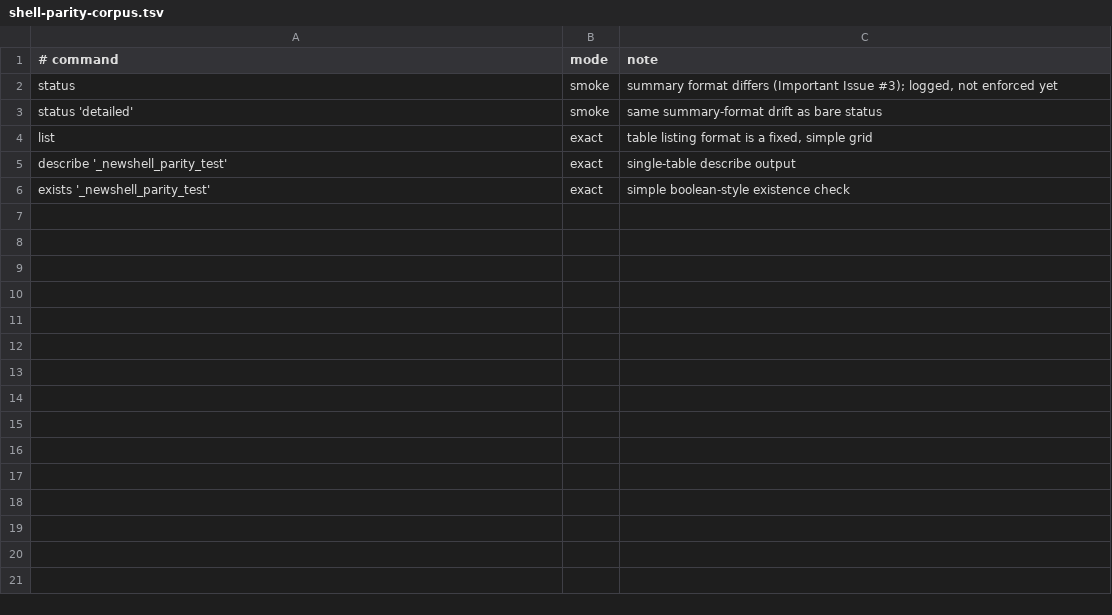
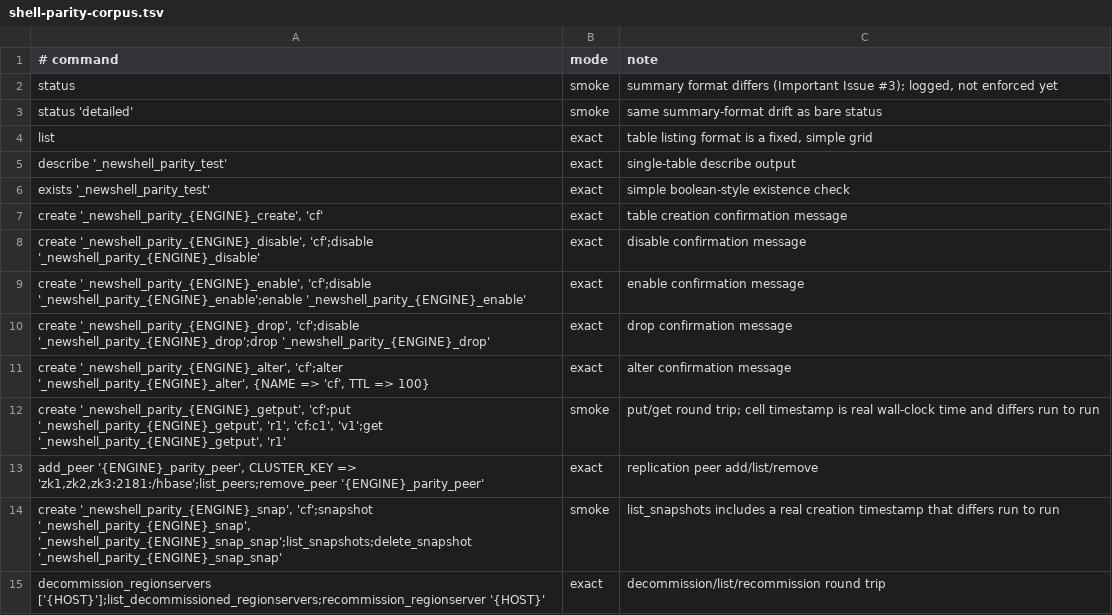
Before and after one commit to mnpoonia/hbase, a TSV file: dev-support/hbase_docker/shell-parity-corpus.tsv, drawn as a sheet.

Commit message:
Fix shell/newshell output parity bugs found by verify-shell-parity.sh
Match legacy JRuby hbase-shell's exact output for ported commands:

- Silent commands (disable, enable, drop, put, add_peer, remove_peer,
  snapshot, delete_snapshot, decommission_regionservers,
  recommission_regionserver) now print nothing on success instead of a
  Java-invented confirmation string.
- create prints "Created table <name>"; alter's reopen-regions branch
  prints the literal "Updating all regions with the new schema...".
- get's cell timestamp renders as a local-zone ISO datetime instead of
  raw epoch millis.
- DefaultFormatter#formatTabular now mirrors Ruby formatter.rb's
  column-layout rules (1-column bare value, 2-column header/data
  spacing, 3+ column joining).
- list_peers restructured to the real 11-column layout backed by
  ReplicationPeerConfigUtil.
- list_snapshots restructured to the real 2-column
  SNAPSHOT / "TABLE (CREATION TIME) TTL" layout, with creation time
  rendered in UTC to match Ruby's Time#to_s under the container's UTC
  system timezone.

Also fix two bugs in the parity harness itself (not production code):
- verify-shell-parity.sh compared raw shell/newshell output including
  the {ENGINE}-specific resource names baked in to avoid colliding on
  the shared live cluster; normalize those names back to a common
  token before the pass/fail check so only real behavioral
  differences fail.
- JLine doesn't echo a newline after the "newshell> " prompt in piped
  mode, so a command's first output line or an async logger line can
  land glued to the prompt; strip the prompt token unanchored/globally
  instead of only at line-start.

Reclassify the getput corpus entry from exact to smoke: it embeds a
real wall-clock cell timestamp that necessarily differs between the
sequential shell and newshell runs.

```diff
--- a/dev-support/hbase_docker/shell-parity-corpus.tsv
+++ b/dev-support/hbase_docker/shell-parity-corpus.tsv
@@ -6 +6,10 @@ describe '_newshell_parity_test'	exact	single-table describe output
 exists '_newshell_parity_test'	exact	simple boolean-style existence check
+create '_newshell_parity_{ENGINE}_create', 'cf'	exact	table creation confirmation message
+create '_newshell_parity_{ENGINE}_disable', 'cf';disable '_newshell_parity_{ENGINE}_disable'	exact	disable confirmation message
+create '_newshell_parity_{ENGINE}_enable', 'cf';disable '_newshell_parity_{ENGINE}_enable';enable '_newshell_parity_{ENGINE}_enable'	exact	enable confirmation message
+create '_newshell_parity_{ENGINE}_drop', 'cf';disable '_newshell_parity_{ENGINE}_drop';drop '_newshell_parity_{ENGINE}_drop'	exact	drop confirmation message
+create '_newshell_parity_{ENGINE}_alter', 'cf';alter '_newshell_parity_{ENGINE}_alter', {NAME => 'cf', TTL => 100}	exact	alter confirmation message
+create '_newshell_parity_{ENGINE}_getput', 'cf';put '_newshell_parity_{ENGINE}_getput', 'r1', 'cf:c1', 'v1';get '_newshell_parity_{ENGINE}_getput', 'r1'	smoke	put/get round trip; cell timestamp is real wall-clock time and differs run to run
+add_peer '{ENGINE}_parity_peer', CLUSTER_KEY => 'zk1,zk2,zk3:2181:/hbase';list_peers;remove_peer '{ENGINE}_parity_peer'	exact	replication peer add/list/remove
+create '_newshell_parity_{ENGINE}_snap', 'cf';snapshot '_newshell_parity_{ENGINE}_snap', '_newshell_parity_{ENGINE}_snap_snap';list_snapshots;delete_snapshot '_newshell_parity_{ENGINE}_snap_snap'	smoke	list_snapshots includes a real creation timestamp that differs run to run
+decommission_regionservers ['{HOST}'];list_decommissioned_regionservers;recommission_regionserver '{HOST}'	exact	decommission/list/recommission round trip
```
Also changed, not shown: 32 other files.
